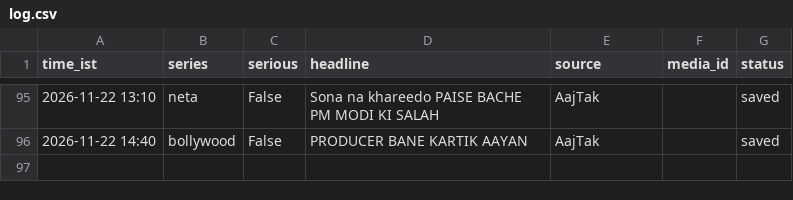
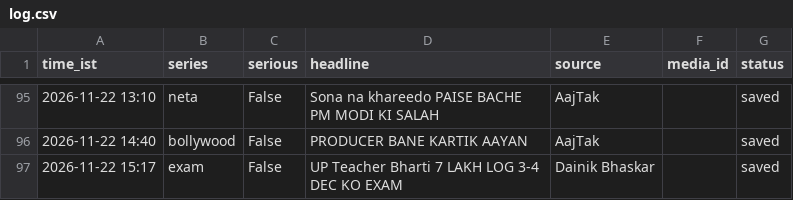
Before and after one commit to rameshprasad8218-lgtm/single-society-bot, a CSV file: data/log.csv, drawn as a sheet; only a part is shown, gaps mark what is left out; the diff names each change by its address in the sheet, - before the commit and + after, or states it on an @@ line.

Commit message:
log 1517_exam saved

```diff
--- a/data/log.csv
+++ b/data/log.csv
+row 97: 2026-11-22 15:17 | exam | False | UP Teacher Bharti 7 LAKH LOG 3-4 DEC KO EXAM | Dainik Bhaskar |  | saved
```
